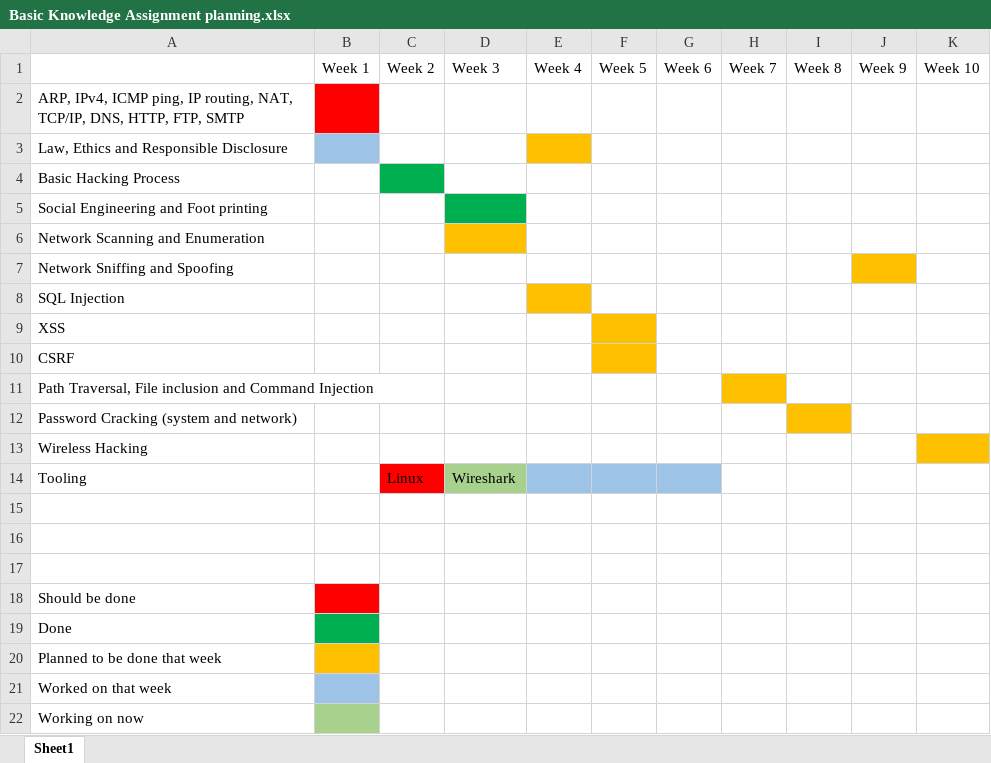
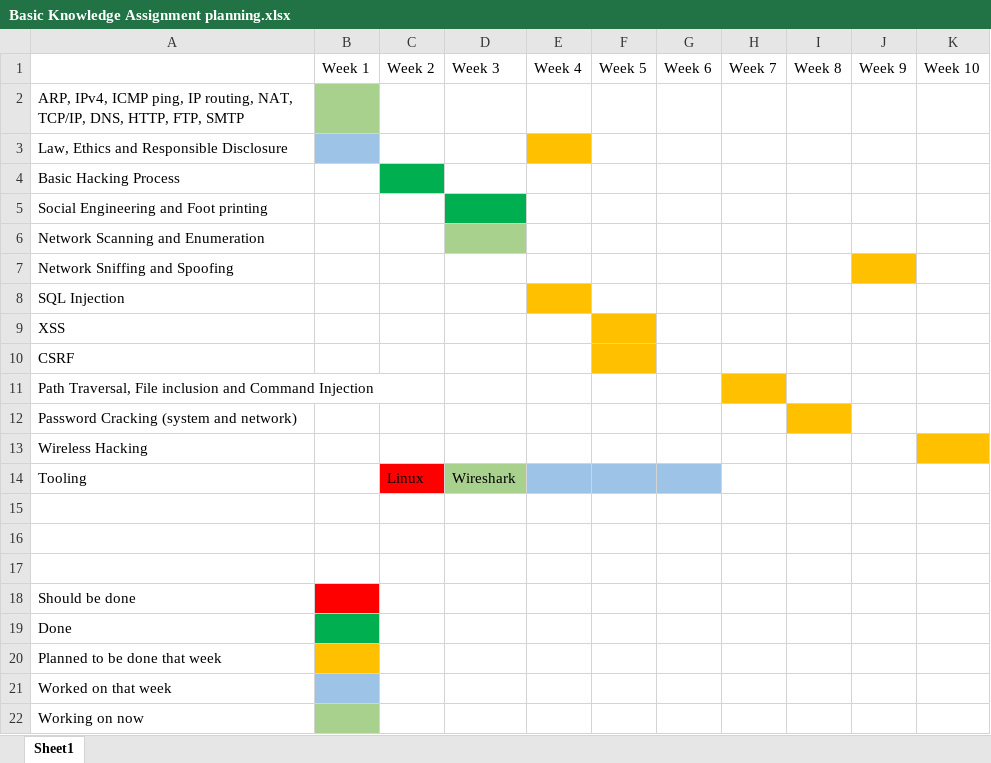
Before and after one commit to TimChermin/BasicKnowledgeAssignment, an Excel workbook: Basic Knowledge Assignment planning.xlsx, sheet Sheet1, drawn as a sheet; values as stored, in another font and other column widths than the file's, no borders; the diff names each change by its address in the sheet, - before the commit and + after, or states it on an @@ line.

Commit message:
planning updated

```diff
--- a/Basic Knowledge Assignment planning.xlsx (sheet Sheet1)
+++ b/Basic Knowledge Assignment planning.xlsx (sheet Sheet1)
-B2 fill: #FF0000
+B2 fill: #A9D18E
-D6 fill: #FFC000
+D6 fill: #A9D18E
```
Also changed, not shown: 1 other file.
